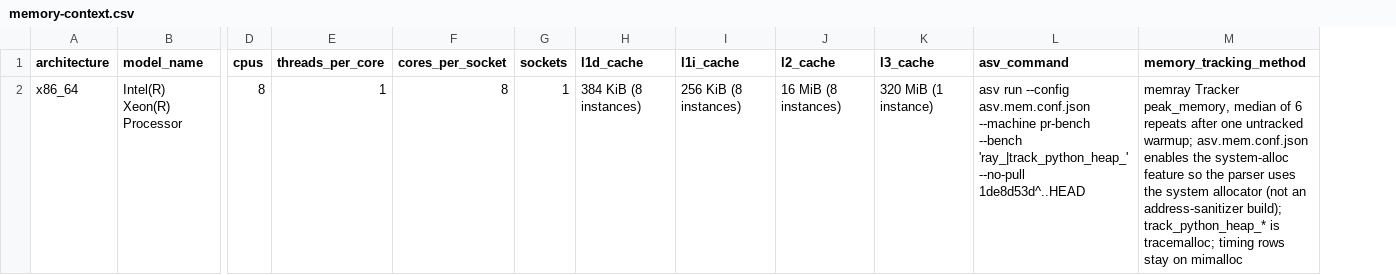
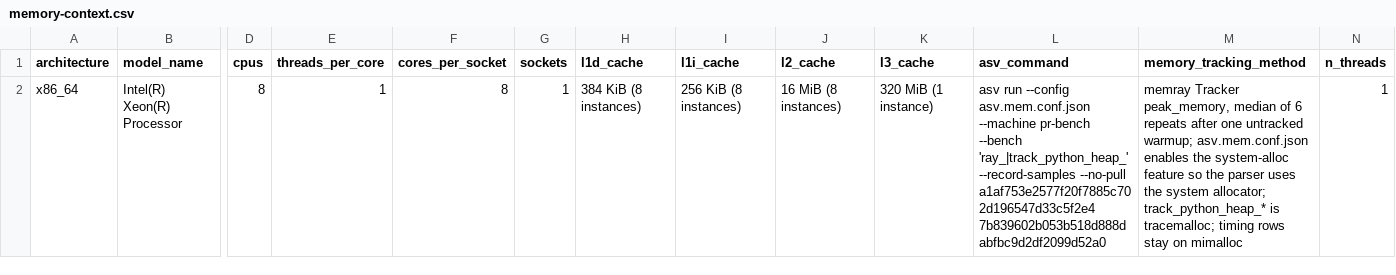
Before and after one commit to lode-org/readcon-core, a CSV file: benchmarks/records/memory-context.csv, drawn as a sheet; only a part is shown, gaps mark what is left out; the diff names each change by its address in the sheet, - before the commit and + after, or states it on an @@ line.

```diff
--- a/benchmarks/records/memory-context.csv
+++ b/benchmarks/records/memory-context.csv
+column N (n_threads), row 2: 1
-L2 (asv_command): …--bench 'ray_|track_python_heap_' --no-pull 1de8d53d^..HEAD
+L2 (asv_command): …--bench 'ray_|track_python_heap_' --record-samples --no-pull a1af753e2577f20f7885c702d196547d33c5f2e4 7b839602b053b518d888dabfbc9d2df2099d52a0
-M2 (memory_tracking_method): …the system allocator (not an address-sanitizer build); track_python_heap_* is…
+M2 (memory_tracking_method): …the system allocator; track_python_heap_* is…
```
Also changed, not shown: benchmarks/records/memory-peaks-before.csv, benchmarks/records/memory-peaks.csv, 6 other files.
